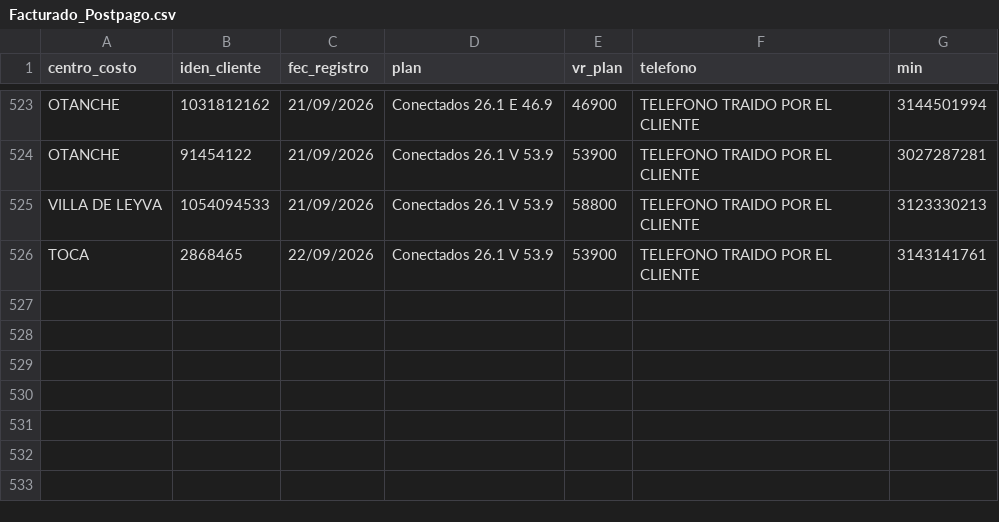
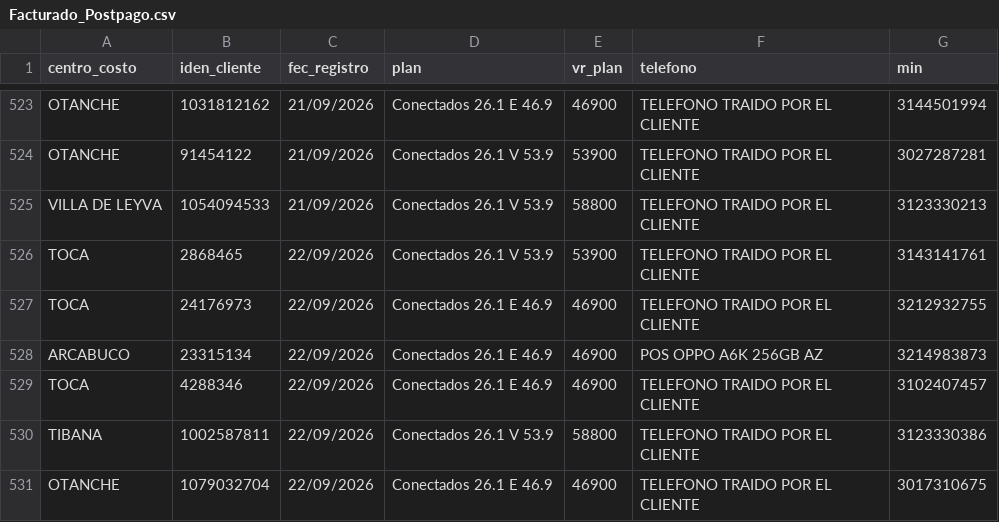
Before and after one commit to lubernu/prueba, a CSV file: Facturado_Postpago.csv, drawn as a sheet; only a part is shown, gaps mark what is left out; the diff names each change by its address in the sheet, - before the commit and + after, or states it on an @@ line.

```diff
--- a/Facturado_Postpago.csv
+++ b/Facturado_Postpago.csv
+row 527: TOCA | 24176973 | 22/09/2026 | Conectados 26.1 E 46.9 | 46900 | TELEFONO TRAIDO POR EL CLIENTE | 3212932755
+row 528: ARCABUCO | 23315134 | 22/09/2026 | Conectados 26.1 E 46.9 | 46900 | POS OPPO A6K 256GB AZ | 3214983873
+row 529: TOCA | 4288346 | 22/09/2026 | Conectados 26.1 E 46.9 | 46900 | TELEFONO TRAIDO POR EL CLIENTE | 3102407457
+row 530: TIBANA | 1002587811 | 22/09/2026 | Conectados 26.1 V 53.9 | 58800 | TELEFONO TRAIDO POR EL CLIENTE | 3123330386
+row 531: OTANCHE | 1079032704 | 22/09/2026 | Conectados 26.1 E 46.9 | 46900 | TELEFONO TRAIDO POR EL CLIENTE | 3017310675
```
Also changed, not shown: 1 other file.
